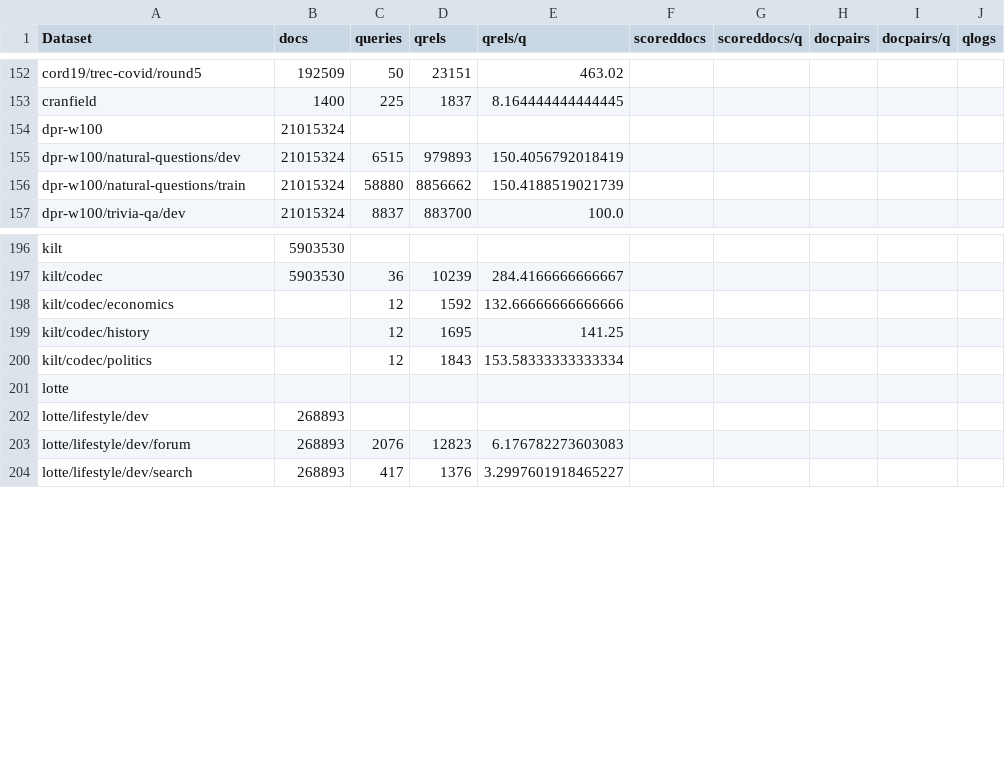
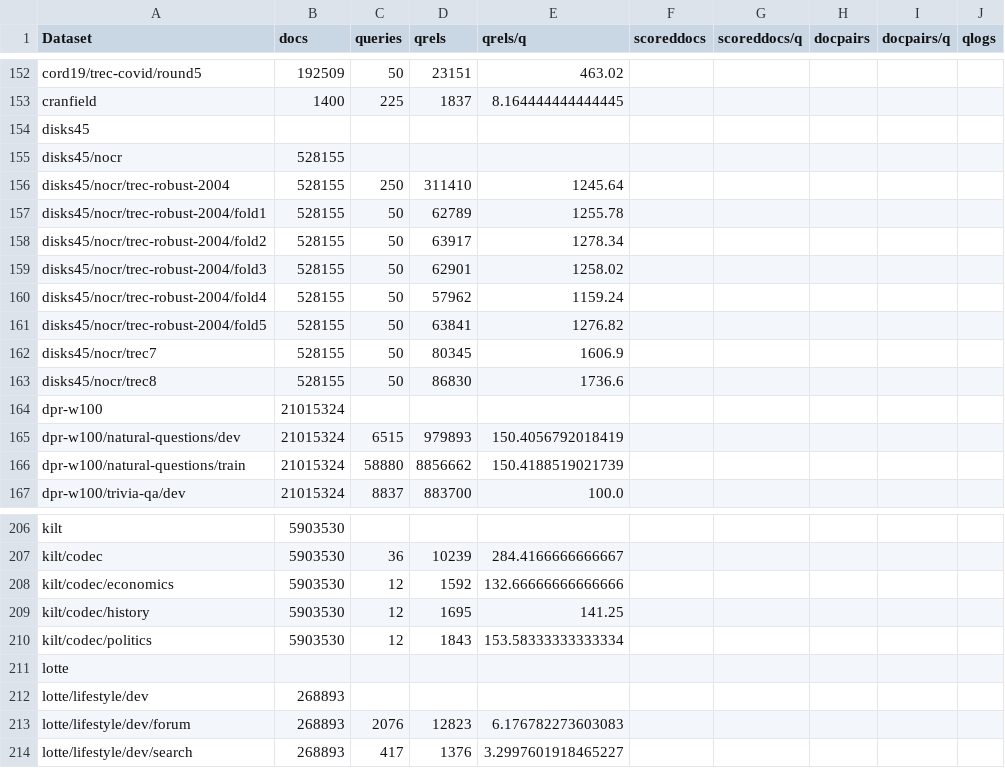
Before and after one commit to seanmacavaney/ir-datasets.com, a CSV file: docs/master/counts.csv, drawn as a sheet; only a part is shown, gaps mark what is left out.

Commit message:
trec 7 and 8, deprecating trec-robust04 (moved under disks45/nocr)
Changes corresponding to https://github.com/allenai/ir_datasets/pull/173

```diff
--- a/docs/master/counts.csv
+++ b/docs/master/counts.csv
@@ -153,2 +153,12 @@ cord19/trec-covid/round5,192509,50,23151,463.02,,,,,
 cranfield,1400,225,1837,8.164444444444445,,,,,
+disks45,,,,,,,,,
+disks45/nocr,528155,,,,,,,,
+disks45/nocr/trec-robust-2004,528155,250,311410,1245.64,,,,,
+disks45/nocr/trec-robust-2004/fold1,528155,50,62789,1255.78,,,,,
+disks45/nocr/trec-robust-2004/fold2,528155,50,63917,1278.34,,,,,
+disks45/nocr/trec-robust-2004/fold3,528155,50,62901,1258.02,,,,,
+disks45/nocr/trec-robust-2004/fold4,528155,50,57962,1159.24,,,,,
+disks45/nocr/trec-robust-2004/fold5,528155,50,63841,1276.82,,,,,
+disks45/nocr/trec7,528155,50,80345,1606.9,,,,,
+disks45/nocr/trec8,528155,50,86830,1736.6,,,,,
 dpr-w100,21015324,,,,,,,,
@@ -197,5 +207,5 @@ kilt,5903530,,,,,,,,
 kilt/codec,5903530,36,10239,284.4166666666667,,,,,
-kilt/codec/economics,,12,1592,132.66666666666666,,,,,
-kilt/codec/history,,12,1695,141.25,,,,,
-kilt/codec/politics,,12,1843,153.58333333333334,,,,,
+kilt/codec/economics,5903530,12,1592,132.66666666666666,,,,,
+kilt/codec/history,5903530,12,1695,141.25,,,,,
+kilt/codec/politics,5903530,12,1843,153.58333333333334,,,,,
 lotte,,,,,,,,,
```
Also changed, not shown: 9 other files.
